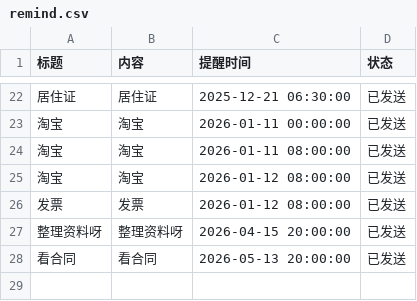
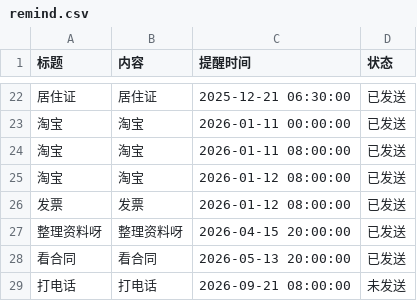
Before and after one commit to zhgj/zhgj.github.io, a CSV file: remind.csv, drawn as a sheet; only a part is shown, gaps mark what is left out.

Commit message:
voice-memo: add reminder 打电话

```diff
--- a/remind.csv
+++ b/remind.csv
@@ -28 +28,2 @@
 看合同,看合同,2026-05-13 20:00:00,已发送
+打电话,打电话,2026-09-21 08:00:00,未发送
```
